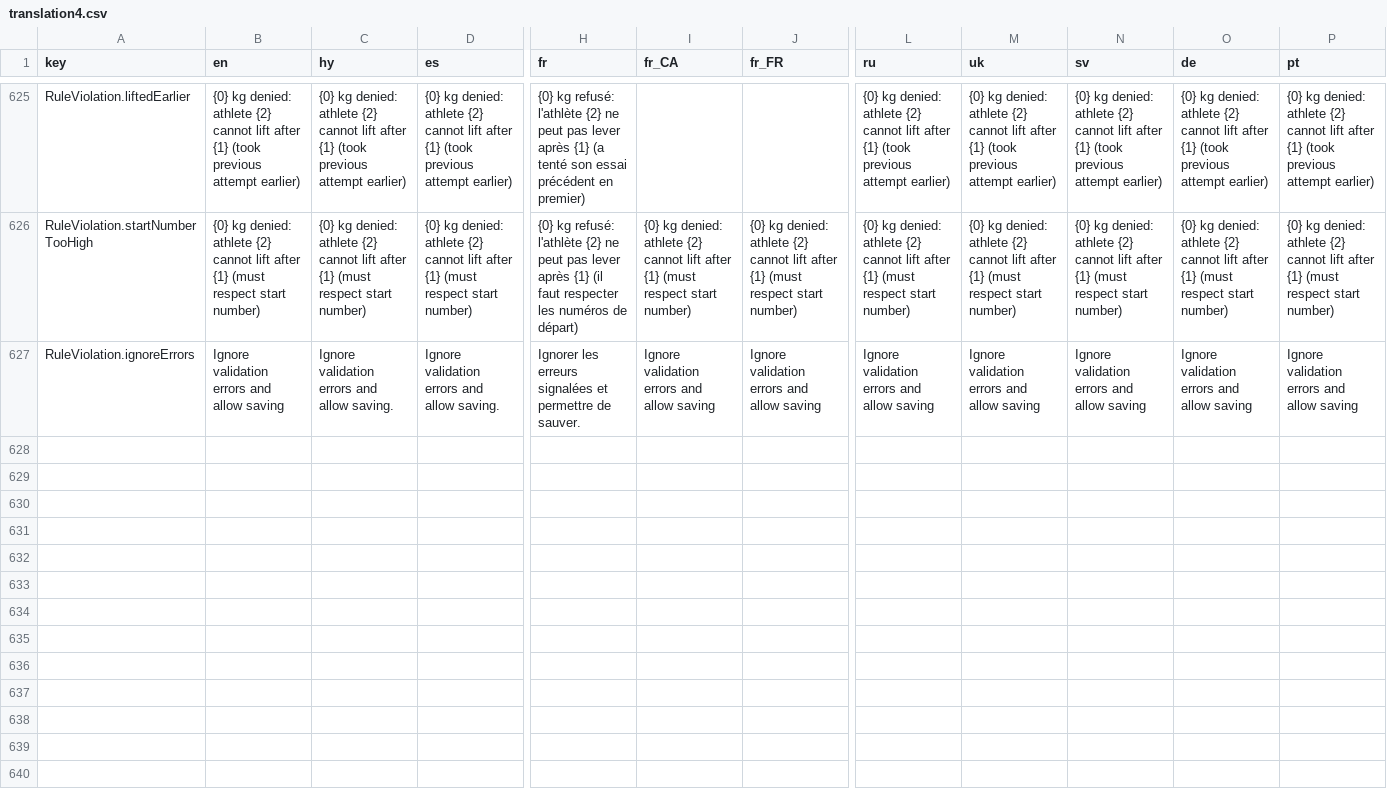
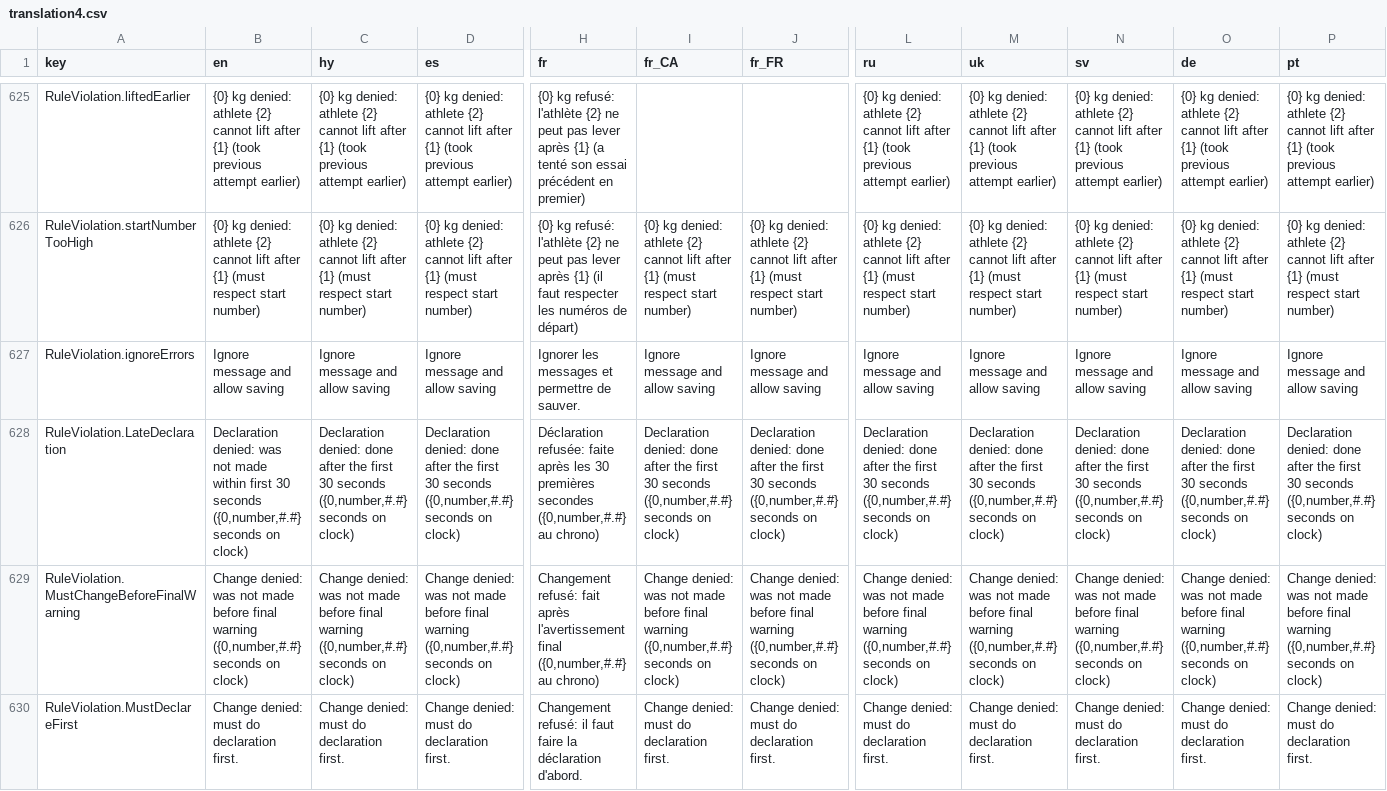
Before and after one commit to jflamy/owlcms4, a CSV file: owlcms/src/main/resources/i18n/translation4.csv, drawn as a sheet; only a part is shown, gaps mark what is left out; rows hold the shown columns only; the diff covers the shown part only; the diff names each change by its address in the sheet, - before the commit and + after, or states it on an @@ line.

Commit message:
#425 #426 timing rules for declarations and changes

```diff
--- a/owlcms/src/main/resources/i18n/translation4.csv
+++ b/owlcms/src/main/resources/i18n/translation4.csv
-B627 (en): Ignore validation errors and allow saving
+B627 (en): Ignore message and allow saving
-C627 (hy): Ignore validation errors and allow saving.
+C627 (hy): Ignore message and allow saving
-D627 (es): Ignore validation errors and allow saving.
+D627 (es): Ignore message and allow saving
-H627 (fr): Ignorer les erreurs signalées et permettre…
+H627 (fr): Ignorer les messages et permettre…
-I627 (fr_CA): Ignore validation errors and allow saving
+I627 (fr_CA): Ignore message and allow saving
-J627 (fr_FR): Ignore validation errors and allow saving
+J627 (fr_FR): Ignore message and allow saving
-L627 (ru): Ignore validation errors and allow saving
+L627 (ru): Ignore message and allow saving
-M627 (uk): Ignore validation errors and allow saving
+M627 (uk): Ignore message and allow saving
-N627 (sv): Ignore validation errors and allow saving
+N627 (sv): Ignore message and allow saving
-O627 (de): Ignore validation errors and allow saving
+O627 (de): Ignore message and allow saving
-P627 (pt): Ignore validation errors and allow saving
+P627 (pt): Ignore message and allow saving
+row 628: RuleViolation.LateDeclaration | Declaration denied: was not made within first 30 seconds ({0,number,#.#} seconds on clock) | Declaration denied: done after the first 30 seconds ({0,number,#.#} seconds on clock) | Declaration denied: done after the first 30 seconds ({0,number,#.#} seconds on clock) | Déclaration refusée: faite après les 30 premières secondes ({0,number,#.#} au chrono) | Declaration denied: done after the first 30 seconds ({0,number,#.#} seconds on clock) | Declaration denied: done after the first 30 seconds ({0,number,#.#} seconds on clock) | Declaration denied: done after the first 30 seconds ({0,number,#.#} seconds on clock) | Declaration denied: done after the first 30 seconds ({0,number,#.#} seconds on clock) | Declaration denied: done after the first 30 seconds ({0,number,#.#} seconds on clock) | Declaration denied: done after the first 30 seconds ({0,number,#.#} seconds on clock) | Declaration denied: done after the first 30 seconds ({0,number,#.#} seconds on clock)
+row 629: RuleViolation.MustChangeBeforeFinalWarning | Change denied: was not made before final warning ({0,number,#.#} seconds on clock) | Change denied: was not made before final warning ({0,number,#.#} seconds on clock) | Change denied: was not made before final warning ({0,number,#.#} seconds on clock) | Changement refusé: fait après l'avertissement final ({0,number,#.#} au chrono) | Change denied: was not made before final warning ({0,number,#.#} seconds on clock) | Change denied: was not made before final warning ({0,number,#.#} seconds on clock) | Change denied: was not made before final warning ({0,number,#.#} seconds on clock) | Change denied: was not made before final warning ({0,number,#.#} seconds on clock) | Change denied: was not made before final warning ({0,number,#.#} seconds on clock) | Change denied: was not made before final warning ({0,number,#.#} seconds on clock) | Change denied: was not made before final warning ({0,number,#.#} seconds on clock)
+row 630: RuleViolation.MustDeclareFirst | Change denied: must do declaration first. | Change denied: must do declaration first. | Change denied: must do declaration first. | Changement refusé: il faut faire la déclaration d'abord. | Change denied: must do declaration first. | Change denied: must do declaration first. | Change denied: must do declaration first. | Change denied: must do declaration first. | Change denied: must do declaration first. | Change denied: must do declaration first. | Change denied: must do declaration first.
```
Also changed, not shown: 1 edited cell elsewhere in this file, publicresults/src/main/resources/i18n/translation4.csv, 7 other files.
